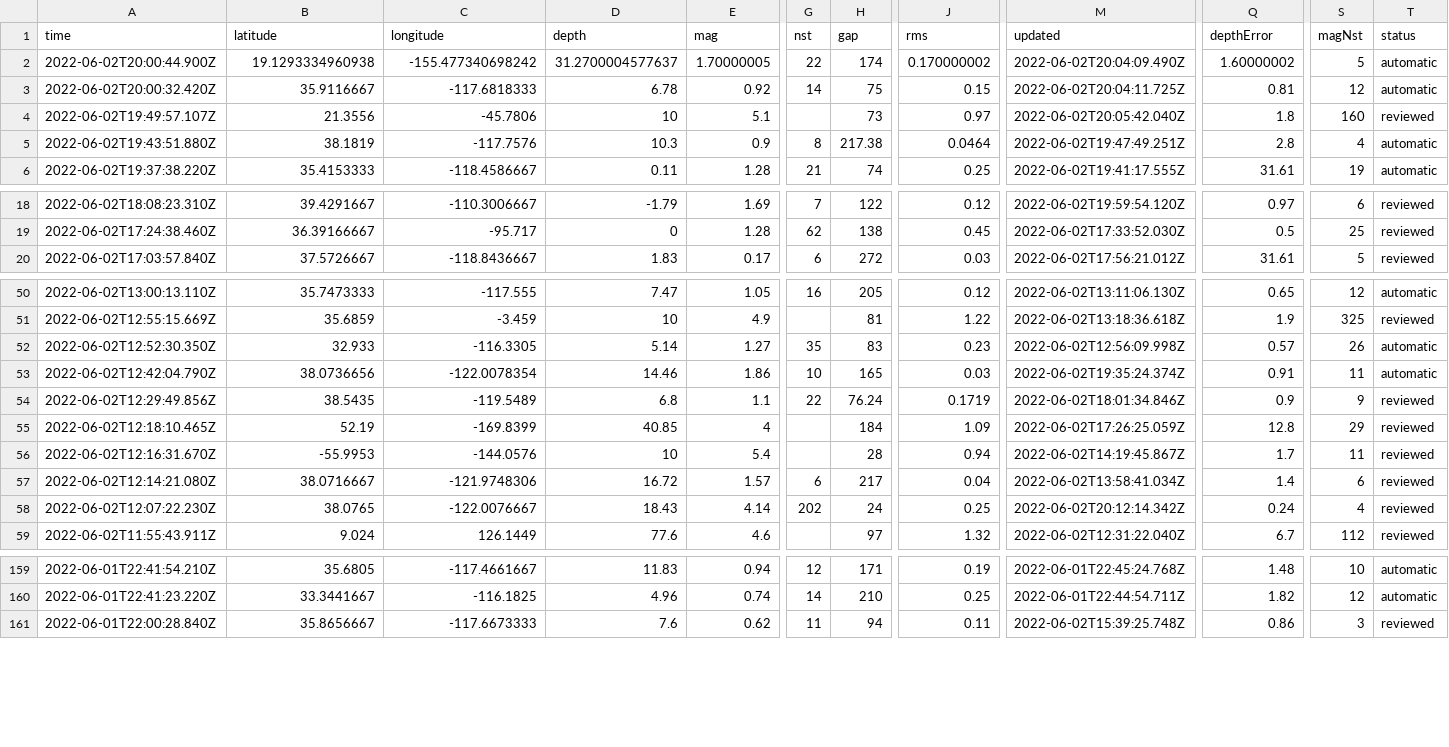
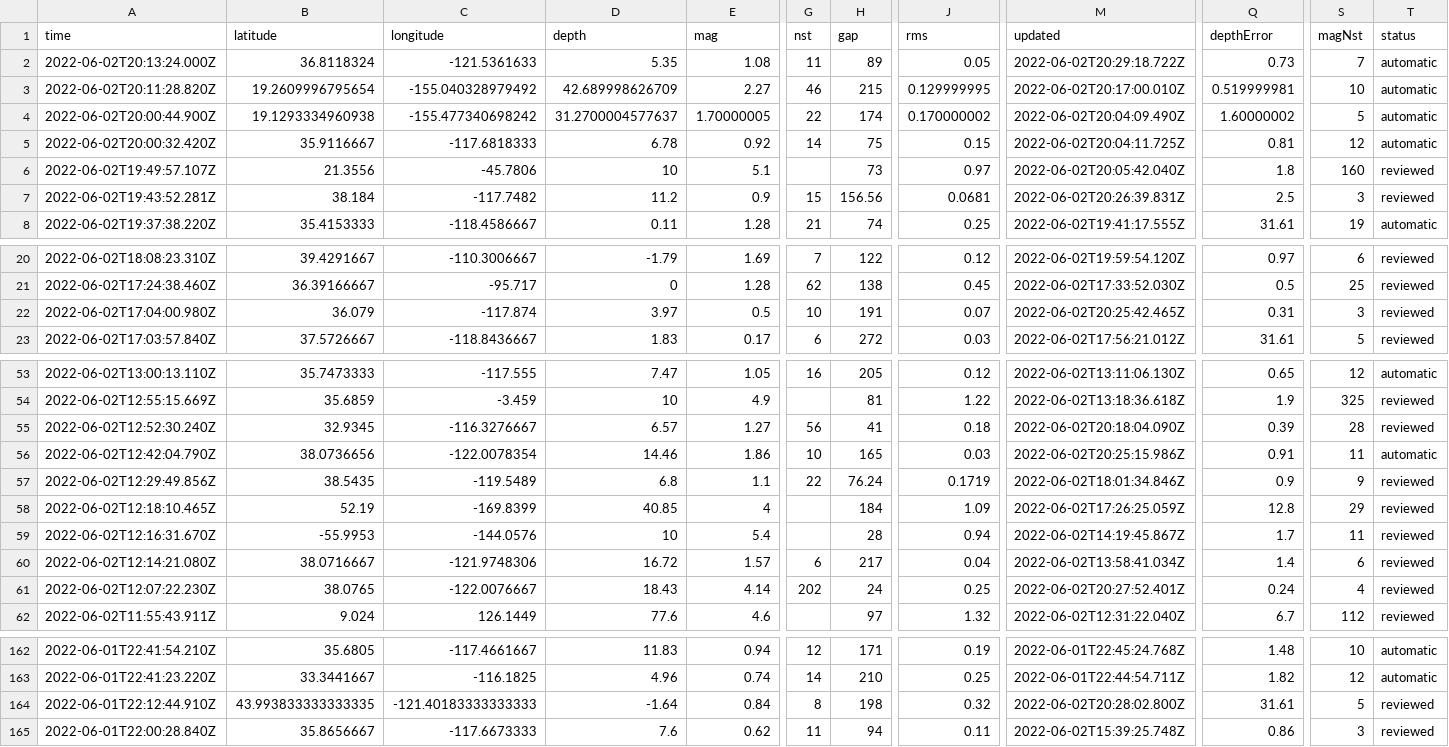
Before and after one commit to kmaepetrin/nicar22-github-actions, a CSV file: usgs_current.csv, drawn as a sheet; only a part is shown, gaps mark what is left out; removed rows and columns are numbered as before the commit, all else as after; rows hold the shown columns only; the diff names each change by its address in the sheet, - before the commit and + after, or states it on an @@ line.

```diff
--- a/usgs_current.csv
+++ b/usgs_current.csv
+row 2: 2022-06-02T20:13:24.000Z | 36.8118324 | -121.5361633 | 5.35 | 1.08 | 11 | 89 | 0.05 | 2022-06-02T20:29:18.722Z | 0.73 | 7 | automatic
+row 3: 2022-06-02T20:11:28.820Z | 19.2609996795654 | -155.040328979492 | 42.689998626709 | 2.27 | 46 | 215 | 0.129999995 | 2022-06-02T20:17:00.010Z | 0.519999981 | 10 | automatic
-A7 (time): 2022-06-02T19:43:51.880Z
+A7 (time): 2022-06-02T19:43:52.281Z
-B7 (latitude): 38.1819
+B7 (latitude): 38.184
-C7 (longitude): -117.7576
+C7 (longitude): -117.7482
-D7 (depth): 10.3
+D7 (depth): 11.2
-G7 (nst): 8
+G7 (nst): 15
-H7 (gap): 217.38
+H7 (gap): 156.56
-J7 (rms): 0.0464
+J7 (rms): 0.0681
-M7 (updated): 2022-06-02T19:47:49.251Z
+M7 (updated): 2022-06-02T20:26:39.831Z
-Q7 (depthError): 2.8
+Q7 (depthError): 2.5
-S7 (magNst): 4
+S7 (magNst): 3
-T7 (status): automatic
+T7 (status): reviewed
+row 22: 2022-06-02T17:04:00.980Z | 36.079 | -117.874 | 3.97 | 0.5 | 10 | 191 | 0.07 | 2022-06-02T20:25:42.465Z | 0.31 | 3 | reviewed
-row 52: 2022-06-02T12:52:30.350Z | 32.933 | -116.3305 | 5.14 | 1.27 | 35 | 83 | 0.23 | 2022-06-02T12:56:09.998Z | 0.57 | 26 | automatic
+row 55: 2022-06-02T12:52:30.240Z | 32.9345 | -116.3276667 | 6.57 | 1.27 | 56 | 41 | 0.18 | 2022-06-02T20:18:04.090Z | 0.39 | 28 | reviewed
-M56 (updated): 2022-06-02T19:35:24.374Z
+M56 (updated): 2022-06-02T20:25:15.986Z
-M61 (updated): 2022-06-02T20:12:14.342Z
+M61 (updated): 2022-06-02T20:27:52.401Z
+row 164: 2022-06-01T22:12:44.910Z | 43.993833333333335 | -121.40183333333333 | -1.64 | 0.84 | 8 | 198 | 0.32 | 2022-06-02T20:28:02.800Z | 31.61 | 5 | reviewed
```
